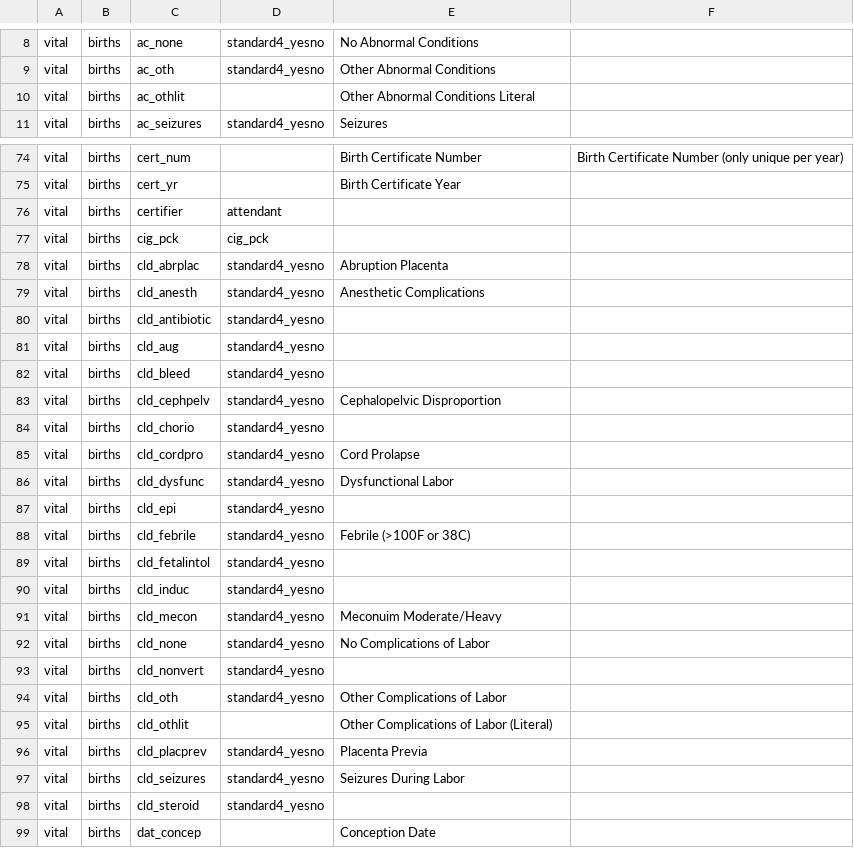
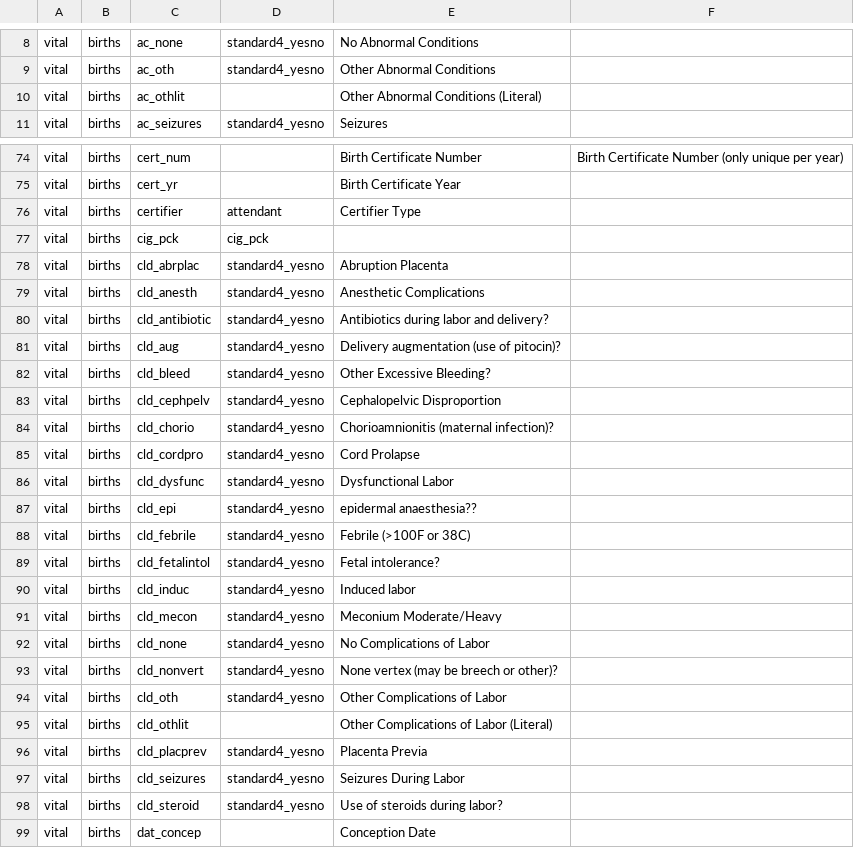
Before and after one commit to unreno/chirp, a TSV file: production/content/vital/birth_dictionary.tsv, drawn as a sheet; only a part is shown, gaps mark what is left out; the diff covers the shown part only.

```diff
--- a/production/content/vital/birth_dictionary.tsv
+++ b/production/content/vital/birth_dictionary.tsv
@@ -9,3 +9,3 @@ vital	births	ac_none	standard4_yesno	No Abnormal Conditions
 vital	births	ac_oth	standard4_yesno	Other Abnormal Conditions	
-vital	births	ac_othlit		Other Abnormal Conditions Literal	
+vital	births	ac_othlit		Other Abnormal Conditions (Literal)	
 vital	births	ac_seizures	standard4_yesno	Seizures	
@@ -75,3 +75,3 @@ vital	births	cert_num		Birth Certificate Number	Birth Certificate Number (only u
 vital	births	cert_yr		Birth Certificate Year	
-vital	births	certifier	attendant		
+vital	births	certifier	attendant	Certifier Type	
 vital	births	cig_pck	cig_pck		
@@ -79,16 +79,16 @@ vital	births	cld_abrplac	standard4_yesno	Abruption Placenta
 vital	births	cld_anesth	standard4_yesno	Anesthetic Complications	
-vital	births	cld_antibiotic	standard4_yesno		
-vital	births	cld_aug	standard4_yesno		
-vital	births	cld_bleed	standard4_yesno		
+vital	births	cld_antibiotic	standard4_yesno	Antibiotics during labor and delivery?	
+vital	births	cld_aug	standard4_yesno	Delivery augmentation (use of pitocin)?	
+vital	births	cld_bleed	standard4_yesno	Other Excessive Bleeding?	
 vital	births	cld_cephpelv	standard4_yesno	Cephalopelvic Disproportion	
-vital	births	cld_chorio	standard4_yesno		
+vital	births	cld_chorio	standard4_yesno	Chorioamnionitis (maternal infection)?	
 vital	births	cld_cordpro	standard4_yesno	Cord Prolapse	
 vital	births	cld_dysfunc	standard4_yesno	Dysfunctional Labor	
-vital	births	cld_epi	standard4_yesno		
+vital	births	cld_epi	standard4_yesno	epidermal anaesthesia??	
 vital	births	cld_febrile	standard4_yesno	Febrile (>100F or 38C)	
-vital	births	cld_fetalintol	standard4_yesno		
-vital	births	cld_induc	standard4_yesno		
-vital	births	cld_mecon	standard4_yesno	Meconuim Moderate/Heavy	
+vital	births	cld_fetalintol	standard4_yesno	Fetal intolerance?	
+vital	births	cld_induc	standard4_yesno	Induced labor	
+vital	births	cld_mecon	standard4_yesno	Meconium Moderate/Heavy	
 vital	births	cld_none	standard4_yesno	No Complications of Labor	
-vital	births	cld_nonvert	standard4_yesno		
+vital	births	cld_nonvert	standard4_yesno	None vertex (may be breech or other)?	
 vital	births	cld_oth	standard4_yesno	Other Complications of Labor	
@@ -97,3 +97,3 @@ vital	births	cld_placprev	standard4_yesno	Placenta Previa
 vital	births	cld_seizures	standard4_yesno	Seizures During Labor	
-vital	births	cld_steroid	standard4_yesno		
+vital	births	cld_steroid	standard4_yesno	Use of steroids during labor?	
 vital	births	dat_concep		Conception Date	
```
Also changed, not shown: 103 edited cells elsewhere in this file.
